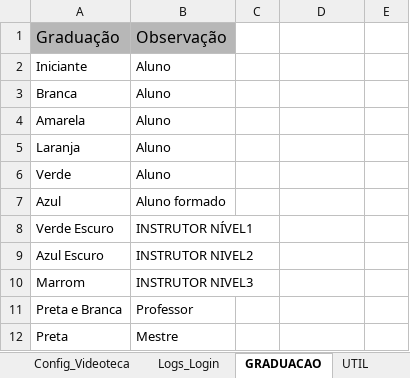
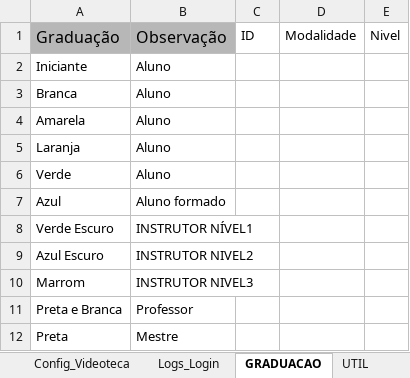
Before and after one commit to atnzpe/DojoManager-Comercial, an Excel workbook: SaaS Dojo Manager.xlsx, sheet GRADUACAO, drawn as a sheet; values as stored, in another font and other column widths than the file's, no borders; charts and pictures and conditional formats not drawn; the diff names each change by its address in the sheet, - before the commit and + after, or states it on an @@ line.

```diff
--- a/SaaS Dojo Manager.xlsx (sheet GRADUACAO)
+++ b/SaaS Dojo Manager.xlsx (sheet GRADUACAO)
-C1: (empty)
+C1: ID
-D1: (empty)
+D1: Modalidade
-E1: (empty)
+E1: Nivel
```
Also changed, not shown: sheet cadastro_de_alunos, sheet Config_App, sheet Config_Videoteca, 9 other files.
